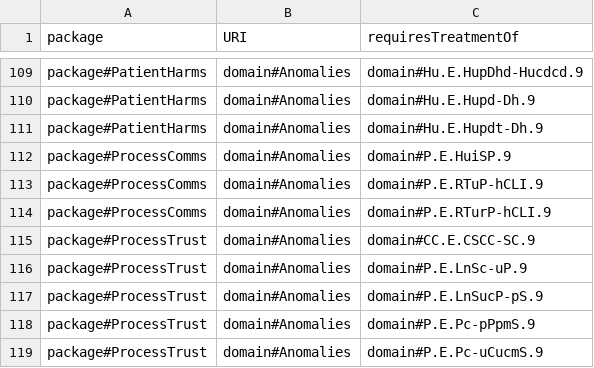
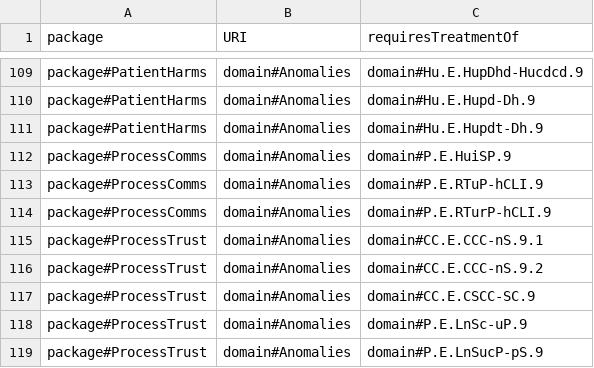
Before and after one commit to Spyderisk/domain-network, a CSV file: csv/ComplianceSetThreats.csv, drawn as a sheet; only a part is shown, gaps mark what is left out; the shorter side is filled out with more unchanged rows; the diff names each change by its address in the sheet, - before the commit and + after, or states it on an @@ line.

```diff
--- a/csv/ComplianceSetThreats.csv
+++ b/csv/ComplianceSetThreats.csv
+row 115: package#ProcessTrust | domain#Anomalies | domain#CC.E.CCC-nS.9.1
+row 116: package#ProcessTrust | domain#Anomalies | domain#CC.E.CCC-nS.9.2
```
Also changed, not shown: csv/ControlStrategy.csv, csv/ControlStrategyBlocks.csv, 4 other files.
